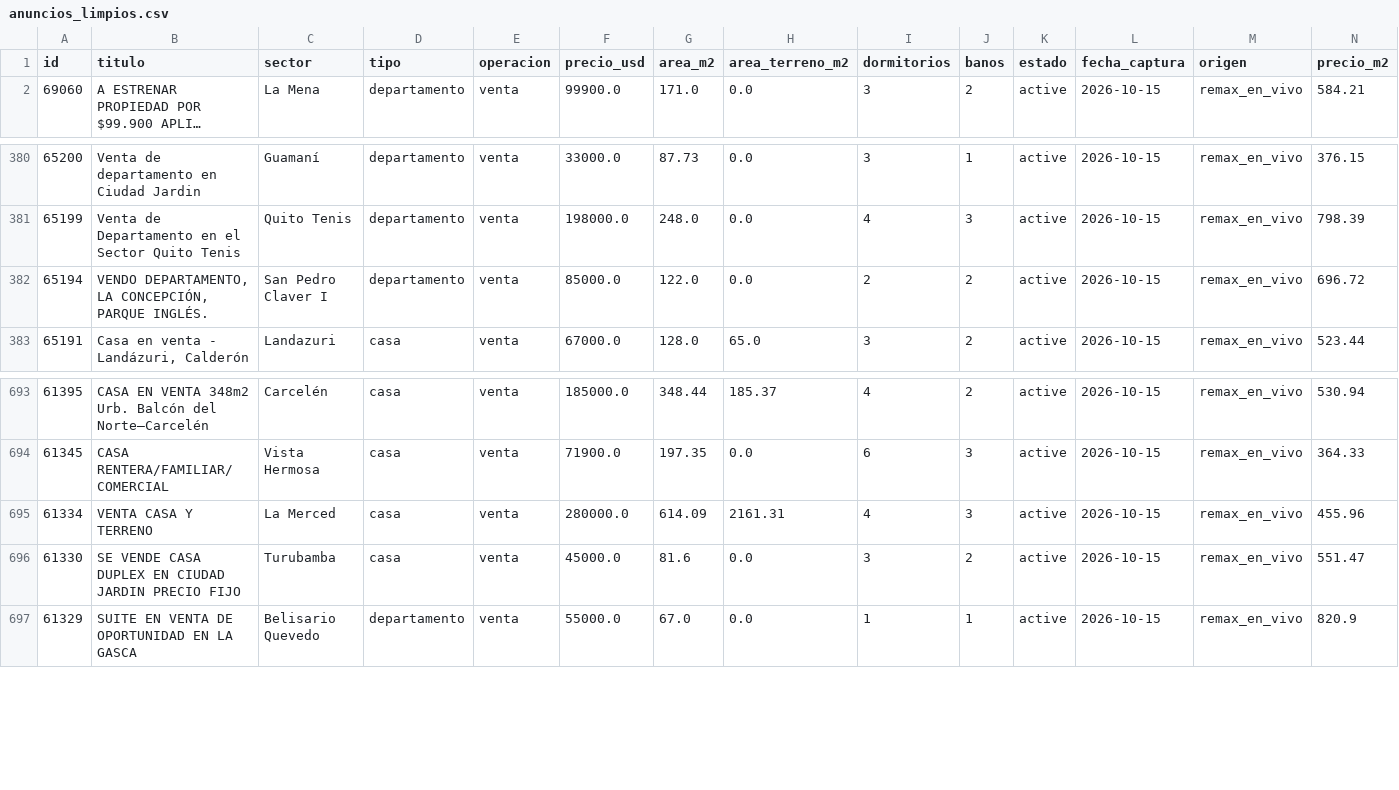
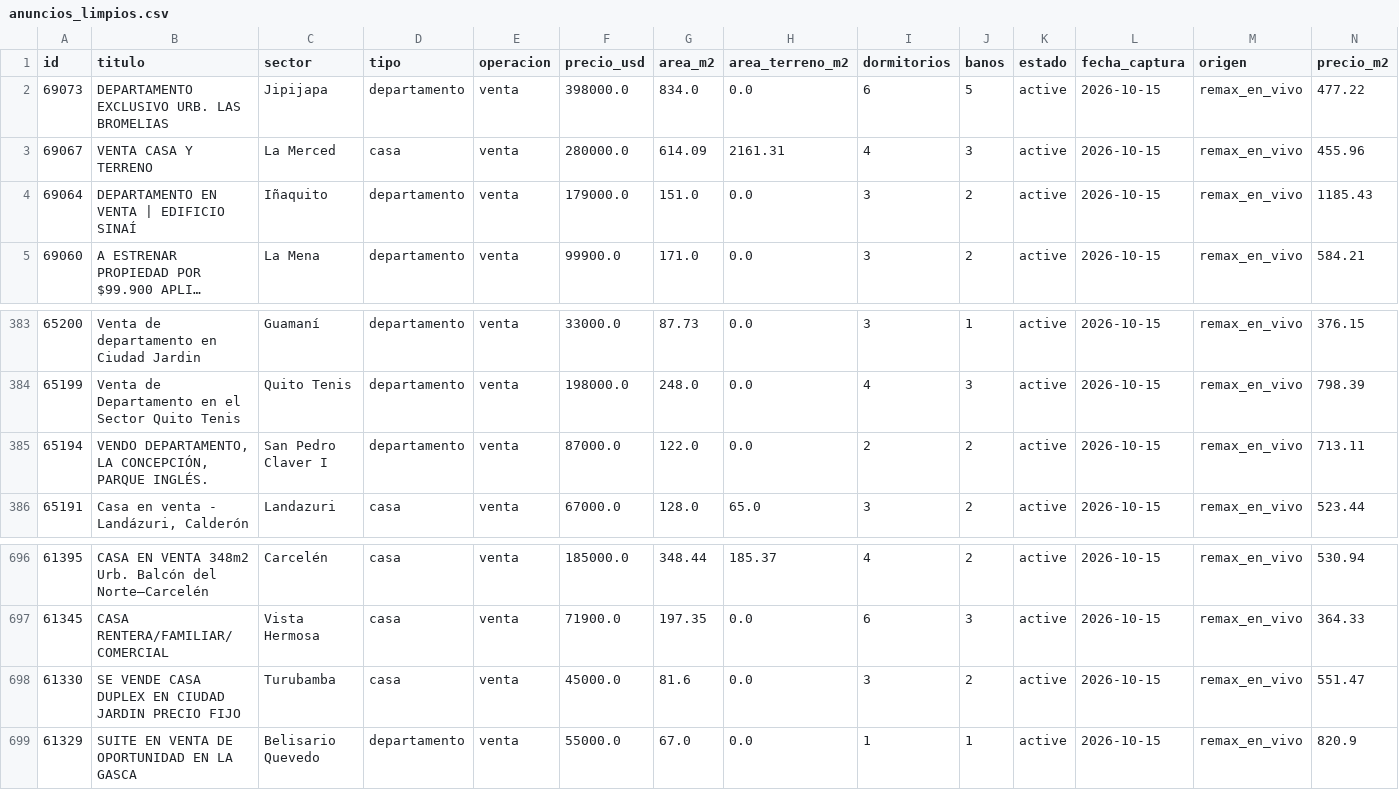
Before and after one commit to uide-programacion-inteligencia-mercados/proyecto-faro-docente, a CSV file: data/anuncios_limpios.csv, drawn as a sheet; only a part is shown, gaps mark what is left out; long unchanged cells end in …; removed rows and columns are numbered as before the commit, all else as after; the diff names each change by its address in the sheet, - before the commit and + after, or states it on an @@ line.

```diff
--- a/data/anuncios_limpios.csv
+++ b/data/anuncios_limpios.csv
+row 2: 69073 | DEPARTAMENTO EXCLUSIVO URB. LAS BROMELIAS | Jipijapa | departamento | venta | 398000.0 | 834.0 | 0.0 | 6 | 5 | active | 2026-10-15 | remax_en_vivo | 477.22
+row 3: 69067 | VENTA CASA Y TERRENO | La Merced | casa | venta | 280000.0 | 614.09 | 2161.31 | 4 | 3 | active | 2026-10-15 | remax_en_vivo | 455.96
+row 4: 69064 | DEPARTAMENTO EN VENTA | EDIFICIO SINAÍ | Iñaquito | departamento | venta | 179000.0 | 151.0 | 0.0 | 3 | 2 | active | 2026-10-15 | remax_en_vivo | 1185.43
-F385 (precio_usd): 85000.0
+F385 (precio_usd): 87000.0
-N385 (precio_m2): 696.72
+N385 (precio_m2): 713.11
-row 695: 61334 | VENTA CASA Y TERRENO | La Merced | casa | venta | 280000.0 | 614.09 | 2161.31 | 4 | 3 | active | 2026-10-15 | remax_en_vivo | 455.96
```
Also changed, not shown: data/historico/resumen_diario.csv, data/remax_crudo.csv, 7 other files.
